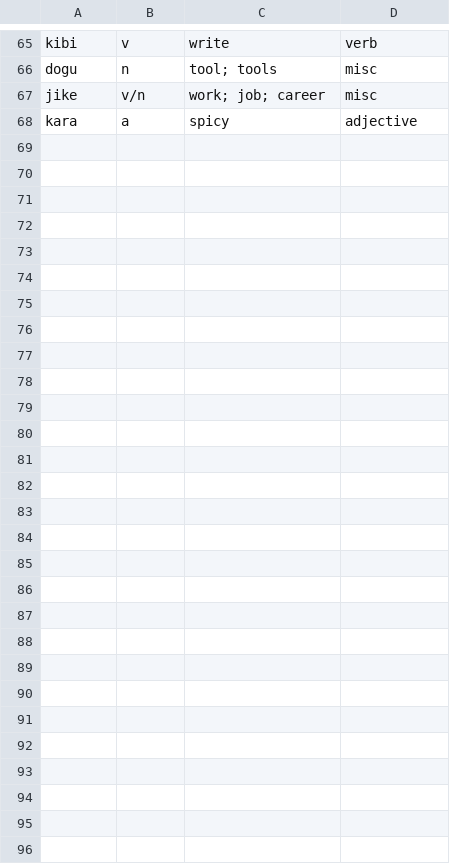
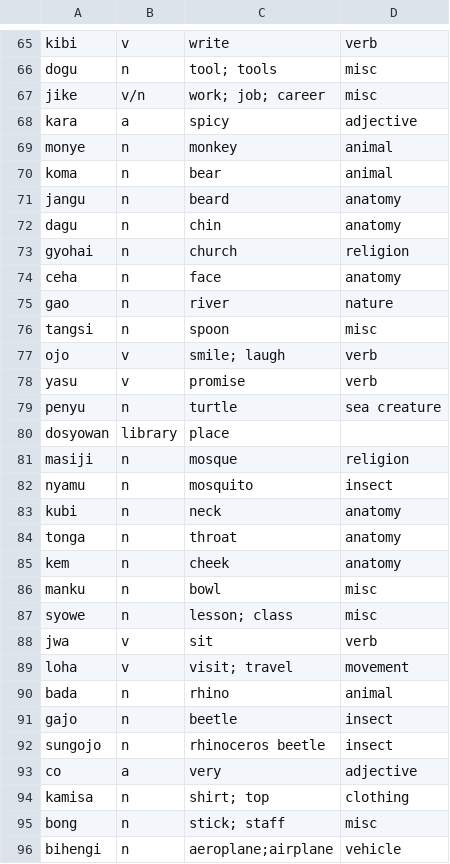
Before and after one commit to semrigpa/semrigpa.github.io, a CSV file: dictionary.csv, drawn as a sheet; only a part is shown, gaps mark what is left out; the diff covers the shown part only; the diff names each change by its address in the sheet, - before the commit and + after, or states it on an @@ line.

Commit message:
Update dictionary.csv

```diff
--- a/dictionary.csv
+++ b/dictionary.csv
+row 69: monye | n | monkey | animal
+row 70: koma | n | bear | animal
+row 71: jangu | n | beard | anatomy
+row 72: dagu | n | chin | anatomy
+row 73: gyohai | n | church | religion
+row 74: ceha | n | face | anatomy
+row 75: gao | n | river | nature
+row 76: tangsi | n | spoon | misc
+row 77: ojo | v | smile; laugh | verb
+row 78: yasu | v | promise | verb
+row 79: penyu | n | turtle | sea creature
+row 80: dosyowan | library | place
+row 81: masiji | n | mosque | religion
+row 82: nyamu | n | mosquito | insect
+row 83: kubi | n | neck | anatomy
+row 84: tonga | n | throat | anatomy
+row 85: kem | n | cheek | anatomy
+row 86: manku | n | bowl | misc
+row 87: syowe | n | lesson; class | misc
+row 88: jwa | v | sit | verb
+row 89: loha | v | visit; travel | movement
+row 90: bada | n | rhino | animal
+row 91: gajo | n | beetle | insect
+row 92: sungojo | n | rhinoceros beetle | insect
+row 93: co | a | very | adjective
+row 94: kamisa | n | shirt; top | clothing
+row 95: bong | n | stick; staff | misc
+row 96: bihengi | n | aeroplane;airplane | vehicle
```
Also changed, not shown: 11 edited cells elsewhere in this file.
